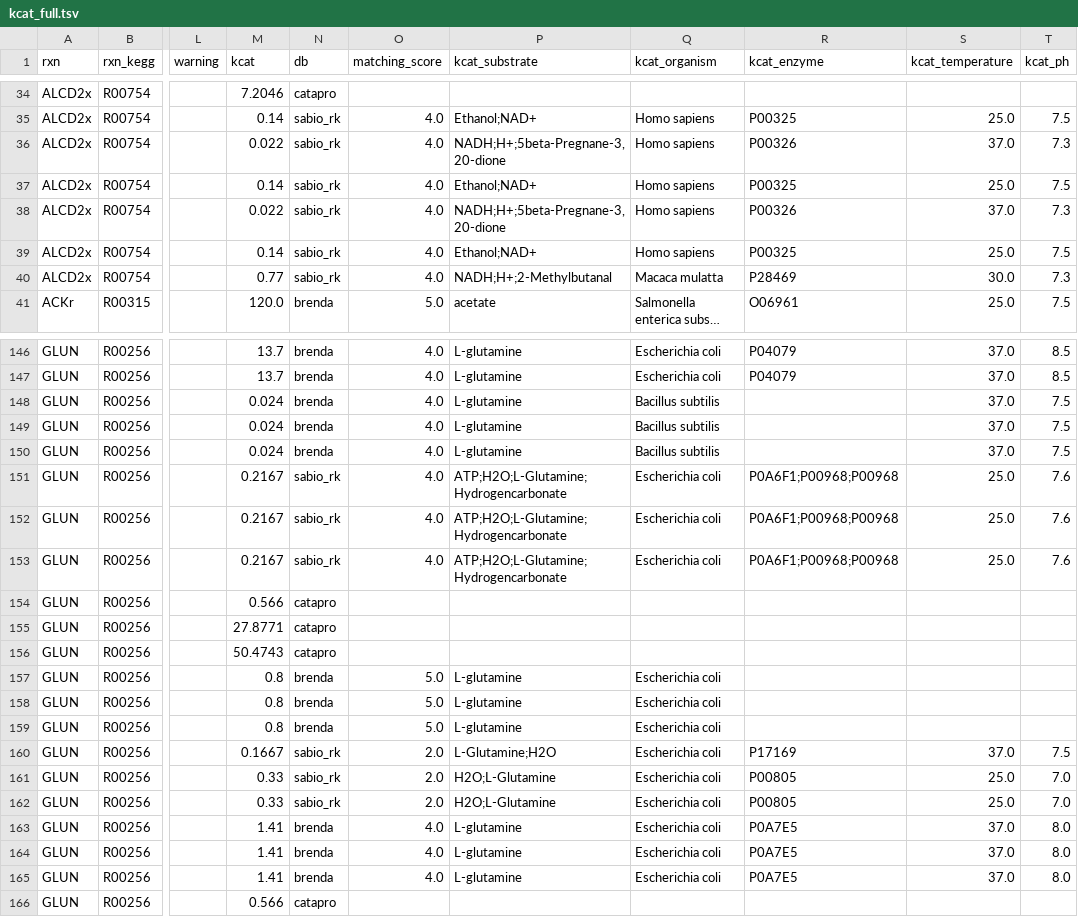
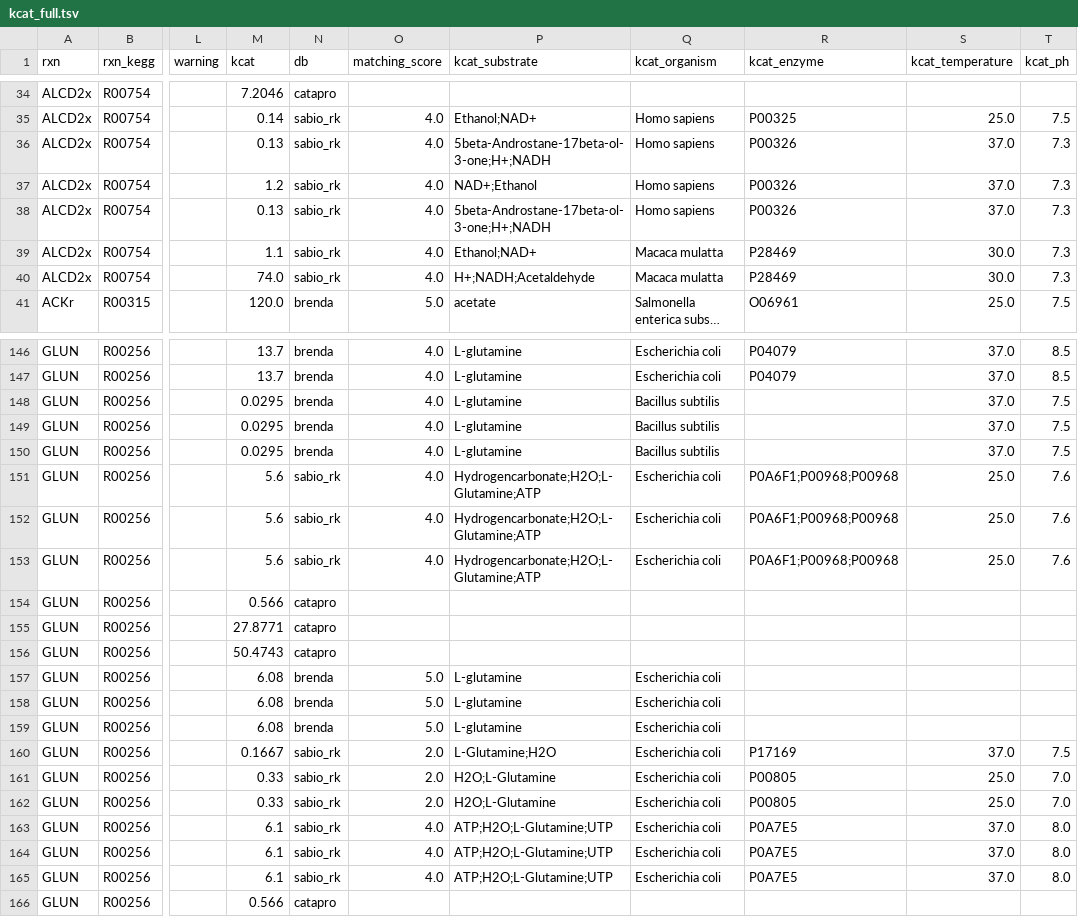
Before and after one commit to h-escoffier/WILDkCAT, a TSV file: output/kcat_full.tsv, drawn as a sheet; only a part is shown, gaps mark what is left out; long unchanged cells end in …; the diff covers the shown part only; the diff names each change by its address in the sheet, - before the commit and + after, or states it on an @@ line.

```diff
--- a/output/kcat_full.tsv
+++ b/output/kcat_full.tsv
-M36 (kcat): 0.022
+M36 (kcat): 0.13
-P36 (kcat_substrate): NADH;H+;5beta-Pregnane-3,20-dione
+P36 (kcat_substrate): 5beta-Androstane-17beta-ol-3-one;H+;NADH
-M37 (kcat): 0.14
+M37 (kcat): 1.2
-P37 (kcat_substrate): Ethanol;NAD+
+P37 (kcat_substrate): NAD+;Ethanol
-R37 (kcat_enzyme): P00325
+R37 (kcat_enzyme): P00326
-S37 (kcat_temperature): 25.0
+S37 (kcat_temperature): 37.0
-T37 (kcat_ph): 7.5
+T37 (kcat_ph): 7.3
-M38 (kcat): 0.022
+M38 (kcat): 0.13
-P38 (kcat_substrate): NADH;H+;5beta-Pregnane-3,20-dione
+P38 (kcat_substrate): 5beta-Androstane-17beta-ol-3-one;H+;NADH
-M39 (kcat): 0.14
+M39 (kcat): 1.1
-Q39 (kcat_organism): Homo sapiens
+Q39 (kcat_organism): Macaca mulatta
-R39 (kcat_enzyme): P00325
+R39 (kcat_enzyme): P28469
-S39 (kcat_temperature): 25.0
+S39 (kcat_temperature): 30.0
-T39 (kcat_ph): 7.5
+T39 (kcat_ph): 7.3
-M40 (kcat): 0.77
+M40 (kcat): 74.0
-P40 (kcat_substrate): NADH;H+;2-Methylbutanal
+P40 (kcat_substrate): H+;NADH;Acetaldehyde
-M148:M150 (kcat): 0.024
+M148:M150 (kcat): 0.0295
-M151:M153 (kcat): 0.2167
+M151:M153 (kcat): 5.6
-P151:P153 (kcat_substrate): ATP;H2O;L-Glutamine;Hydrogencarbonate
+P151:P153 (kcat_substrate): Hydrogencarbonate;H2O;L-Glutamine;ATP
-M157:M159 (kcat): 0.8
+M157:M159 (kcat): 6.08
-M163:M165 (kcat): 1.41
+M163:M165 (kcat): 6.1
-N163:N165 (db): brenda
+N163:N165 (db): sabio_rk
-P163:P165 (kcat_substrate): L-glutamine
+P163:P165 (kcat_substrate): ATP;H2O;L-Glutamine;UTP
```
Also changed, not shown: 108 edited cells elsewhere in this file, output/kcat_retrieved.tsv, 16 other files.
